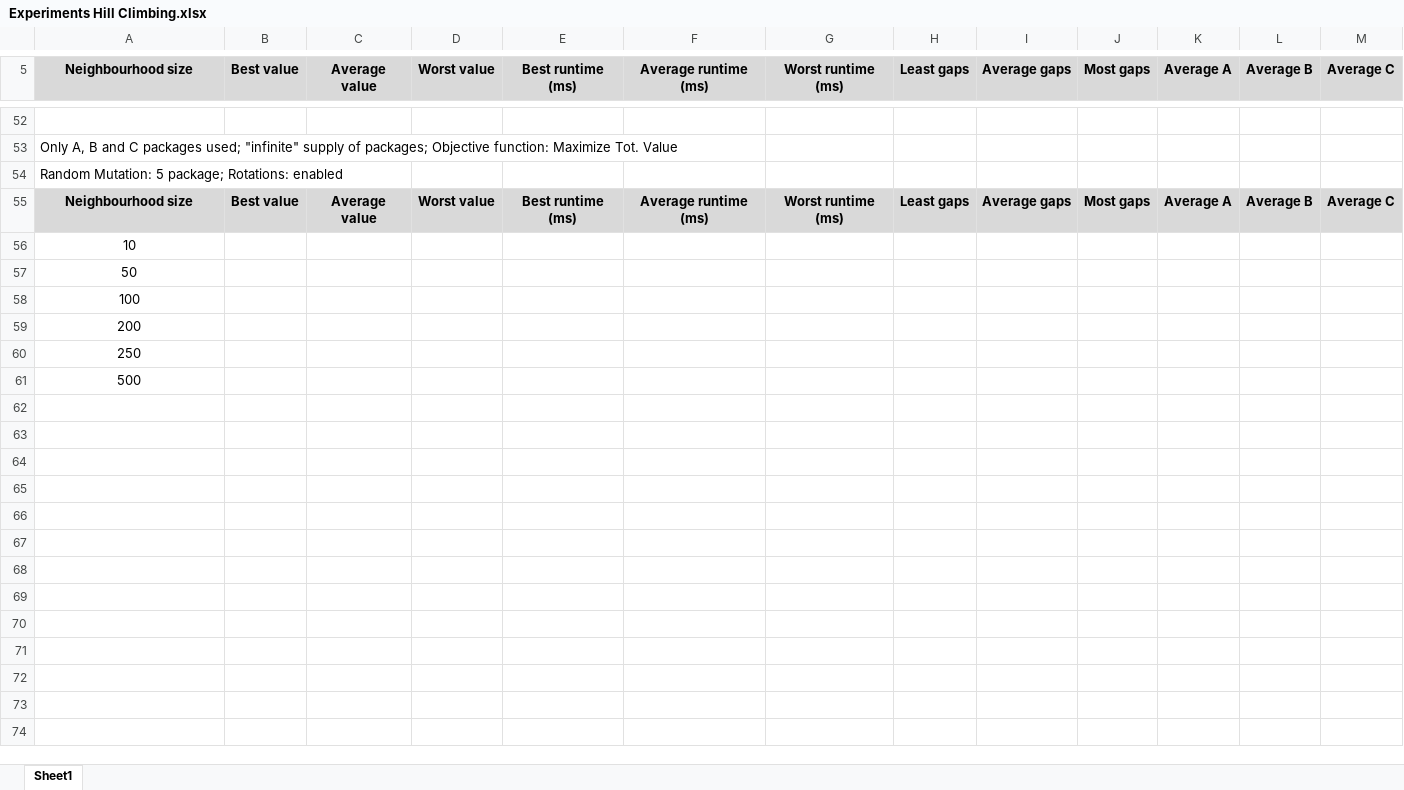
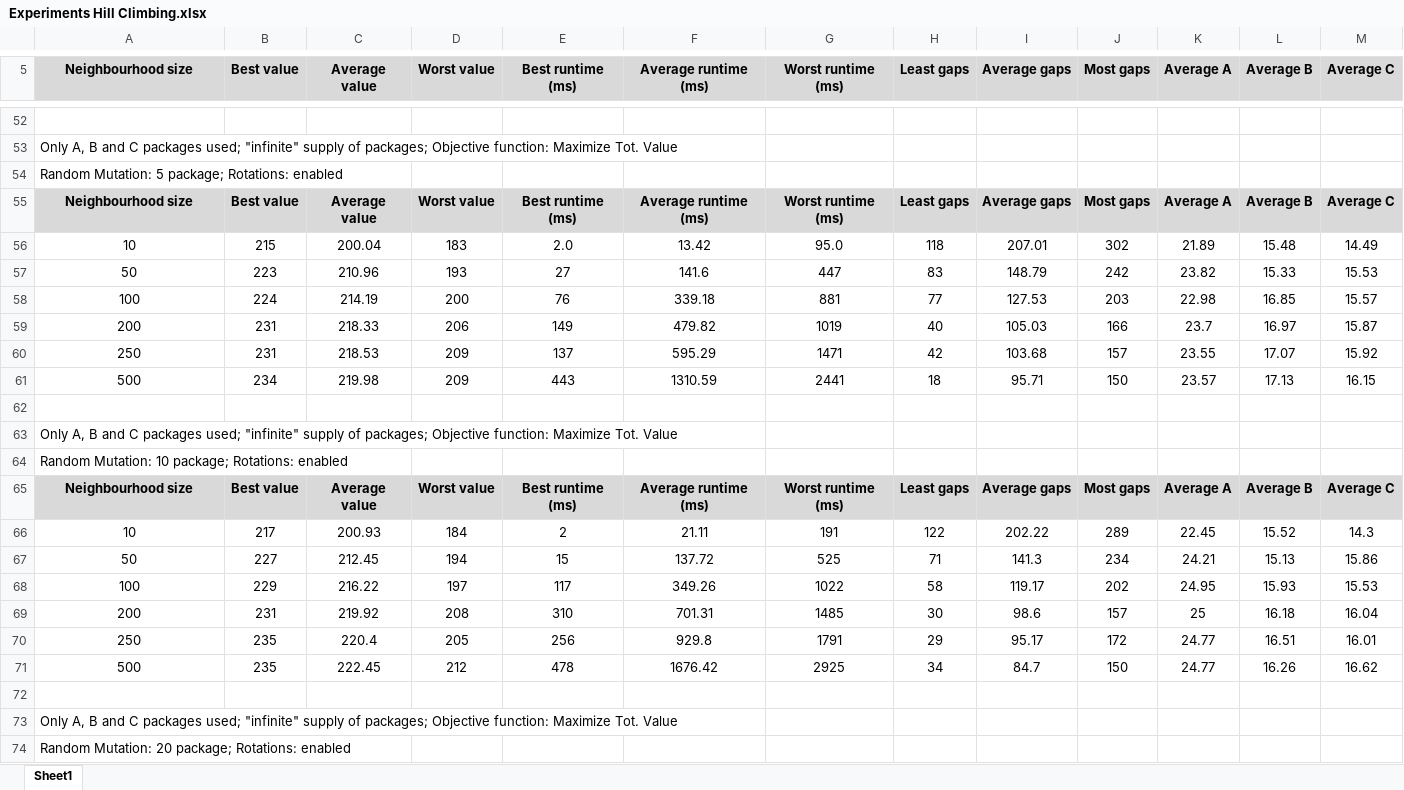
Before and after one commit to swengeler/PP3, an Excel workbook: Report, presentation and related stuff/Experiments Hill Climbing.xlsx, sheet Sheet1, drawn as a sheet; only a part is shown, gaps mark what is left out; values as stored, in another font and other column widths than the file's, no borders; charts and pictures not drawn; addresses are those after the commit; the diff covers the shown part only; the diff names each change by its address in the sheet, - before the commit and + after, or states it on an @@ line.

Commit message:
Hill climbing experiments update

```diff
--- a/Report, presentation and related stuff/Experiments Hill Climbing.xlsx (sheet Sheet1)
+++ b/Report, presentation and related stuff/Experiments Hill Climbing.xlsx (sheet Sheet1)
+row 56: 10 | 215 | 200.04 | 183 | 2.0 | 13.42 | 95.0 | 118 | 207.01 | 302 | 21.89 | 15.48 | 14.49
+row 57: 50 | 223 | 210.96 | 193 | 27 | 141.6 | 447 | 83 | 148.79 | 242 | 23.82 | 15.33 | 15.53
+row 58: 100 | 224 | 214.19 | 200 | 76 | 339.18 | 881 | 77 | 127.53 | 203 | 22.98 | 16.85 | 15.57
+row 59: 200 | 231 | 218.33 | 206 | 149 | 479.82 | 1019 | 40 | 105.03 | 166 | 23.7 | 16.97 | 15.87
+row 60: 250 | 231 | 218.53 | 209 | 137 | 595.29 | 1471 | 42 | 103.68 | 157 | 23.55 | 17.07 | 15.92
+row 61: 500 | 234 | 219.98 | 209 | 443 | 1310.59 | 2441 | 18 | 95.71 | 150 | 23.57 | 17.13 | 16.15
-A62 (Neighbourhood size): 10
+A62 (Neighbourhood size): (empty)
-A63 (Neighbourhood size): 50
+A63 (Neighbourhood size): Only A, B and C packages used; "infinite" supply of packages; Objective function: Maximize Tot. Value
-A63:A64 alignment: center
+A63:A64 alignment: left
-A64 (Neighbourhood size): 100
+A64 (Neighbourhood size): Random Mutation: 10 package; Rotations: enabled
+row 65: Neighbourhood size | Best value | Average value | Worst value | Best runtime (ms) | Average runtime (ms) | Worst runtime (ms) | Least gaps | Average gaps | Most gaps | Average A | Average B | Average C
+row 66: 10 | 217 | 200.93 | 184 | 2 | 21.11 | 191 | 122 | 202.22 | 289 | 22.45 | 15.52 | 14.3
+row 67: 50 | 227 | 212.45 | 194 | 15 | 137.72 | 525 | 71 | 141.3 | 234 | 24.21 | 15.13 | 15.86
+row 68: 100 | 229 | 216.22 | 197 | 117 | 349.26 | 1022 | 58 | 119.17 | 202 | 24.95 | 15.93 | 15.53
+row 69: 200 | 231 | 219.92 | 208 | 310 | 701.31 | 1485 | 30 | 98.6 | 157 | 25 | 16.18 | 16.04
+row 70: 250 | 235 | 220.4 | 205 | 256 | 929.8 | 1791 | 29 | 95.17 | 172 | 24.77 | 16.51 | 16.01
+row 71: 500 | 235 | 222.45 | 212 | 478 | 1676.42 | 2925 | 34 | 84.7 | 150 | 24.77 | 16.26 | 16.62
-A72 (Neighbourhood size): 200
+A72 (Neighbourhood size): (empty)
-A73 (Neighbourhood size): 250
+A73 (Neighbourhood size): Only A, B and C packages used; "infinite" supply of packages; Objective function: Maximize Tot. Value
-A73:A74 alignment: center
+A73:A74 alignment: left
-A74 (Neighbourhood size): 500
+A74 (Neighbourhood size): Random Mutation: 20 package; Rotations: enabled
```
Also changed, not shown: 7 added rows and 16 edited cells elsewhere in this sheet, charts or pictures.
